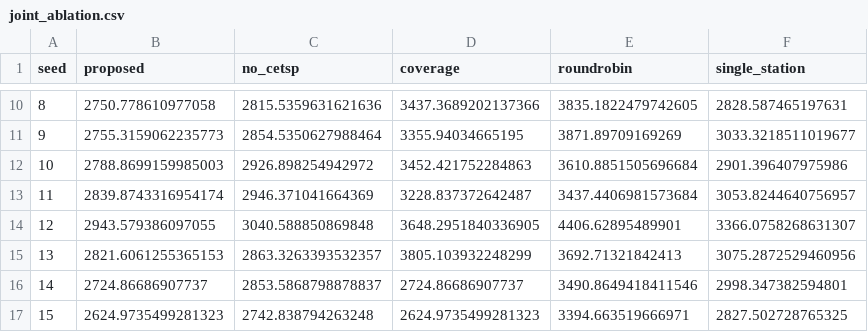
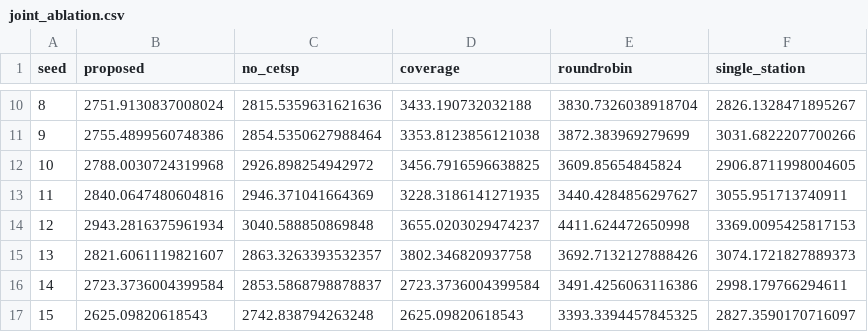
Before and after one commit to haodpsut/swarm-uav-aoi-congestion, a CSV file: results/joint_ablation.csv, drawn as a sheet; only a part is shown, gaps mark what is left out; the diff covers the shown part only.

```diff
--- a/results/joint_ablation.csv
+++ b/results/joint_ablation.csv
@@ -10,8 +10,8 @@ seed,proposed,no_cetsp,coverage,roundrobin,single_station
-8,2750.778610977058,2815.5359631621636,3437.3689202137366,3835.1822479742605,2828.587465197631
-9,2755.3159062235773,2854.5350627988464,3355.94034665195,3871.89709169269,3033.3218511019677
-10,2788.8699159985003,2926.898254942972,3452.421752284863,3610.8851505696684,2901.396407975986
-11,2839.8743316954174,2946.371041664369,3228.837372642487,3437.4406981573684,3053.8244640756957
-12,2943.579386097055,3040.588850869848,3648.2951840336905,4406.62895489901,3366.0758268631307
-13,2821.6061255365153,2863.3263393532357,3805.103932248299,3692.71321842413,3075.2872529460956
-14,2724.86686907737,2853.5868798878837,2724.86686907737,3490.8649418411546,2998.347382594801
-15,2624.9735499281323,2742.838794263248,2624.9735499281323,3394.663519666971,2827.502728765325
+8,2751.9130837008024,2815.5359631621636,3433.190732032188,3830.7326038918704,2826.1328471895267
+9,2755.4899560748386,2854.5350627988464,3353.8123856121038,3872.383969279699,3031.6822207700266
+10,2788.0030724319968,2926.898254942972,3456.7916596638825,3609.85654845824,2906.8711998004605
+11,2840.0647480604816,2946.371041664369,3228.3186141271935,3440.4284856297627,3055.951713740911
+12,2943.2816375961934,3040.588850869848,3655.0203029474237,4411.624472650998,3369.0095425817153
+13,2821.6061119821607,2863.3263393532357,3802.346820937758,3692.7132127888426,3074.1721827889373
+14,2723.3736004399584,2853.5868798878837,2723.3736004399584,3491.4256063116386,2998.179766294611
+15,2625.09820618543,2742.838794263248,2625.09820618543,3393.3394457845325,2827.3590170716097
```
Also changed, not shown: 48 edited cells elsewhere in this file, results/joint_crossover.csv, results/prop1_phys_curves.csv, 1 other file.
